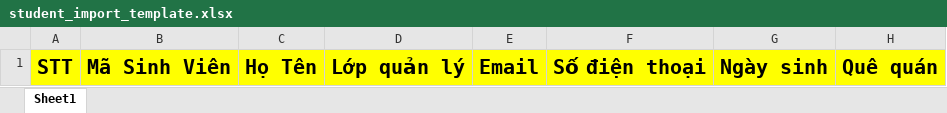
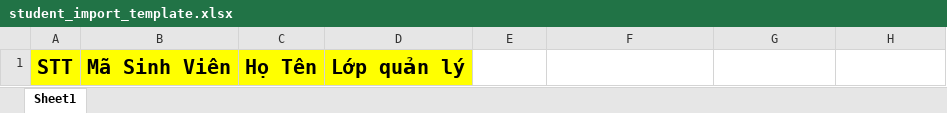
Before and after one commit to bachld2612/lab-supervise-app, an Excel workbook: backend/src/main/resources/templates/download/student_import_template.xlsx, sheet Sheet1, drawn as a sheet; values as stored, in another font and other column widths than the file's, no borders; the diff names each change by its address in the sheet, - before the commit and + after, or states it on an @@ line.

Commit message:
fix: update password auto create for student

```diff
--- a/backend/src/main/resources/templates/download/student_import_template.xlsx (sheet Sheet1)
+++ b/backend/src/main/resources/templates/download/student_import_template.xlsx (sheet Sheet1)
-E1: Email
+E1: (empty)
-E1:H1 fill: #FFFF00
+E1:H1 fill: none
-F1: Số điện thoại
+F1: (empty)
-G1: Ngày sinh
+G1: (empty)
-H1: Quê quán
+H1: (empty)
```
Also changed, not shown: 11 other files.
